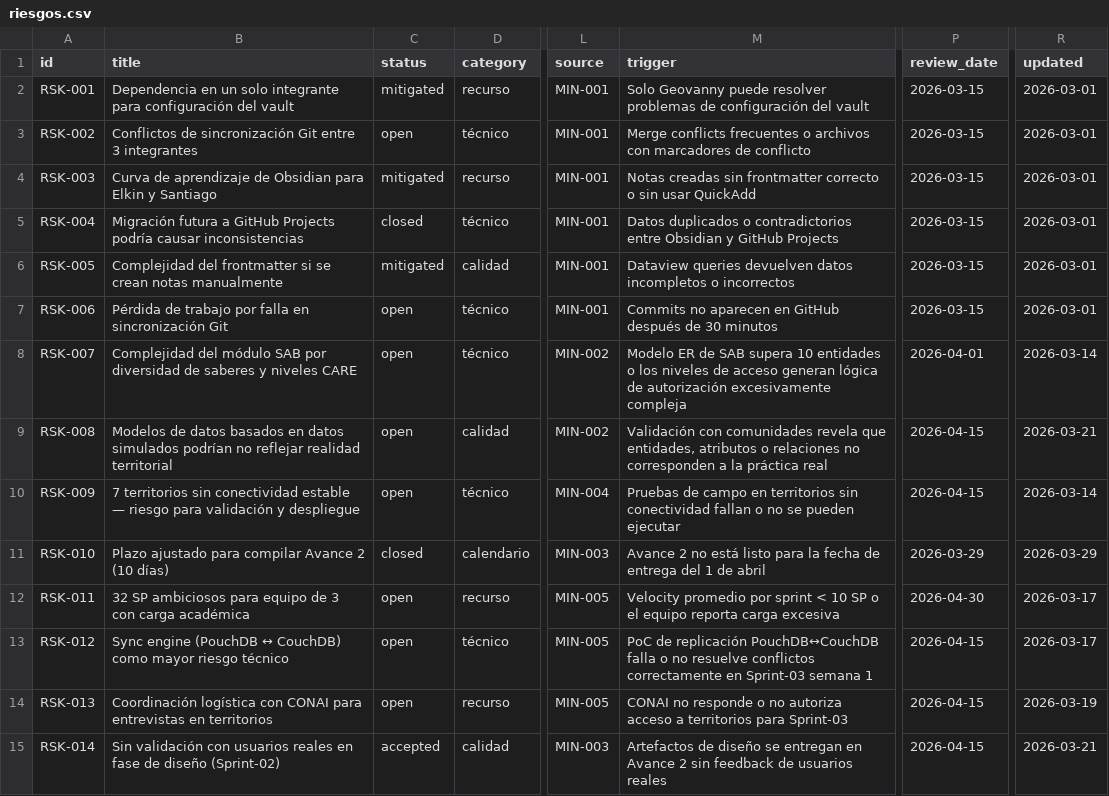
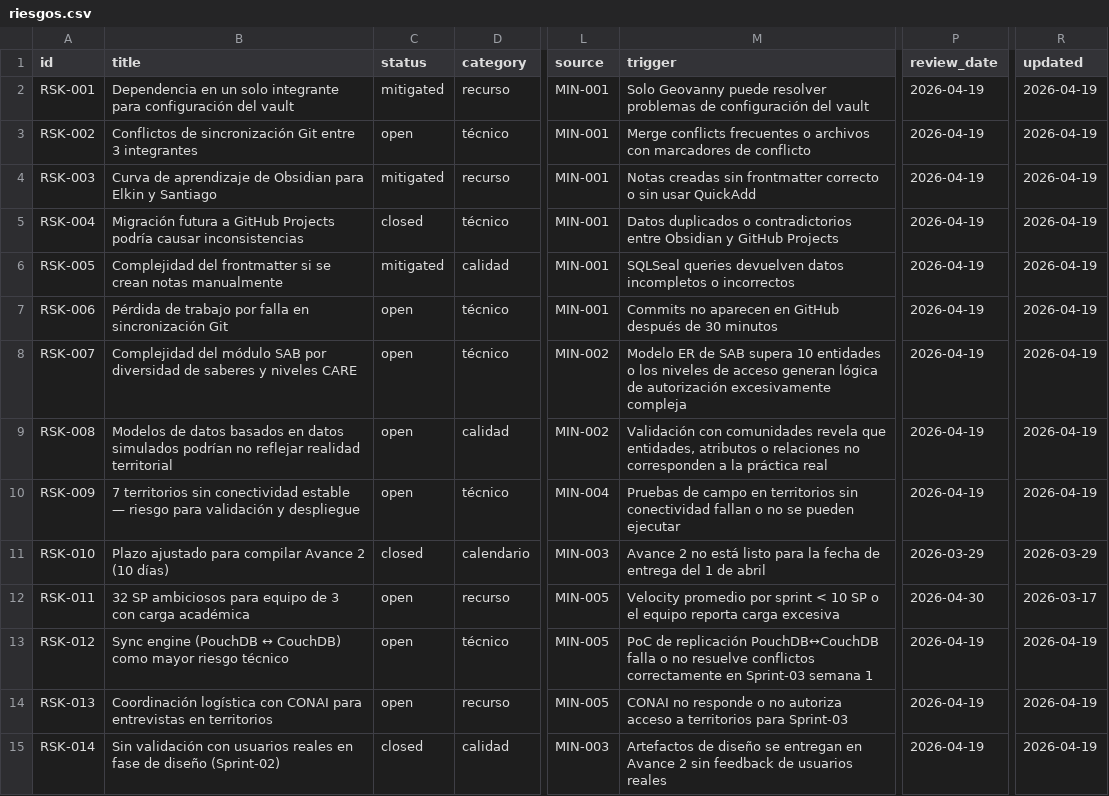
Before and after one commit to yonrasgg/RAICES_VIVAS, a CSV file: 08-Recursos/Datos/riesgos.csv, drawn as a sheet; only a part is shown, gaps mark what is left out; the diff names each change by its address in the sheet, - before the commit and + after, or states it on an @@ line.

Commit message:
Actualización automática en Raíces Vivas – 2026-04-19 11:19:53 Host: Cambios: 28 archivos modificados — M 00-Dashboard/Métricas.md 01-Proyecto/Riesgos/RSK-007.md 01-Proyecto/Riesgos/RSK-008.md 01-Proyecto/Riesgos/RSK-009.md 01-Proyecto/Riesgos/RSK-012.md 01-Proyecto/Riesgos/RSK-013.md 05-Sprints/Sprint-02/T-021.md 05-Sprints/Sprint-02/T-022.md 05-Sprints/Sprint-02/T-023.md 05-Sprints/Sprint-02/T-024.md 05-Sprints/Sprint-02/T-026.md 05-Sprints/Sprint-02/T-027.md 05-Sprints/Sprint-02/T-028.md 05-Sprints/Sprint-02/T-029.md 05-Sprints/Sprint-02/T-030.md 05-Sprints/Sprint-02/T-032.md 05-Sprints/Sprint-02/T-033.md 05-Sprints/Sprint-02/T-034.md 05-Sprints/Sprint-02/T-035.md 05-Sprints/Sprint-02/T-036.md 05-Sprints/Sprint-02/T-037.md 05-Sprints/Sprint-02/T-038.md 05-Sprints/Sprint-02/T-039.md 05-Sprints/Sprint-02/T-040.md 05-Sprints/Sprint-02/T-041.md 05-Sprints/Sprint-02/T-042.md 08-Recursos/Datos/riesgos.csv 08-Recursos/Datos/sprint-plan.csv
Affected files:
00-Dashboard/Métricas.md
01-Proyecto/Riesgos/RSK-007.md
01-Proyecto/Riesgos/RSK-008.md
01-Proyecto/Riesgos/RSK-009.md
01-Proyecto/Riesgos/RSK-012.md
01-Proyecto/Riesgos/RSK-013.md
05-Sprints/Sprint-02/T-021.md
05-Sprints/Sprint-02/T-022.md
05-Sprints/Sprint-02/T-023.md
05-Sprints/Sprint-02/T-024.md
05-Sprints/Sprint-02/T-026.md
05-Sprints/Sprint-02/T-027.md
05-Sprints/Sprint-02/T-028.md
05-Sprints/Sprint-02/T-029.md
05-Sprints/Sprint-02/T-030.md
05-Sprints/Sprint-02/T-032.md
05-Sprints/Sprint-02/T-033.md
05-Sprints/Sprint-02/T-034.md
05-Sprints/Sprint-02/T-035.md
05-Sprints/Sprint-02/T-036.md
05-Sprints/Sprint-02/T-037.md
05-Sprints/Sprint-02/T-038.md
05-Sprints/Sprint-02/T-039.md
05-Sprints/Sprint-02/T-040.md
05-Sprints/Sprint-02/T-041.md
05-Sprints/Sprint-02/T-042.md
08-Recursos/Datos/riesgos.csv
08-Recursos/Datos/sprint-plan.csv

```diff
--- a/08-Recursos/Datos/riesgos.csv
+++ b/08-Recursos/Datos/riesgos.csv
-P2:P7 (review_date): 2026-03-15
+P2:P7 (review_date): 2026-04-19
-R2:R7 (updated): 2026-03-01
+R2:R7 (updated): 2026-04-19
-M6 (trigger): Dataview queries devuelven…
+M6 (trigger): SQLSeal queries devuelven…
-P8 (review_date): 2026-04-01
+P8 (review_date): 2026-04-19
-R8 (updated): 2026-03-14
+R8 (updated): 2026-04-19
-P9:P10 (review_date): 2026-04-15
+P9:P10 (review_date): 2026-04-19
-R9 (updated): 2026-03-21
+R9 (updated): 2026-04-19
-R10 (updated): 2026-03-14
+R10 (updated): 2026-04-19
-P13:P15 (review_date): 2026-04-15
+P13:P15 (review_date): 2026-04-19
-R13 (updated): 2026-03-17
+R13 (updated): 2026-04-19
-R14 (updated): 2026-03-19
+R14 (updated): 2026-04-19
-C15 (status): accepted
+C15 (status): closed
-R15 (updated): 2026-03-21
+R15 (updated): 2026-04-19
```
Also changed, not shown: 08-Recursos/Datos/sprint-plan.csv, 26 other files.
